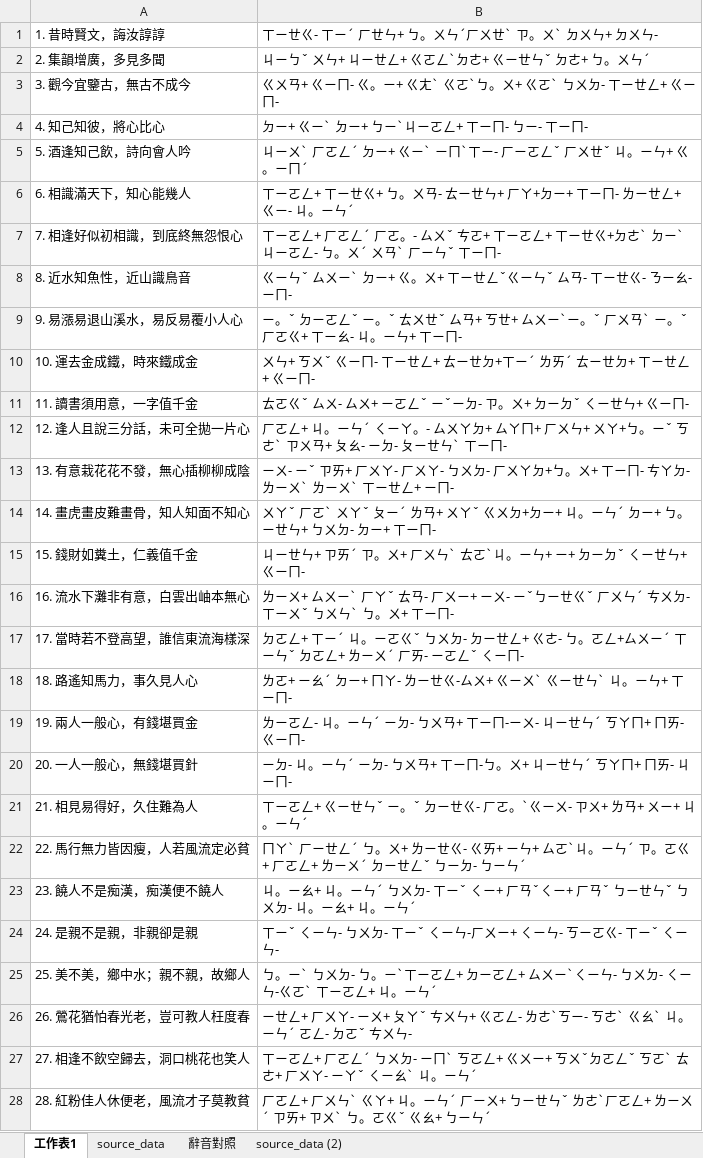
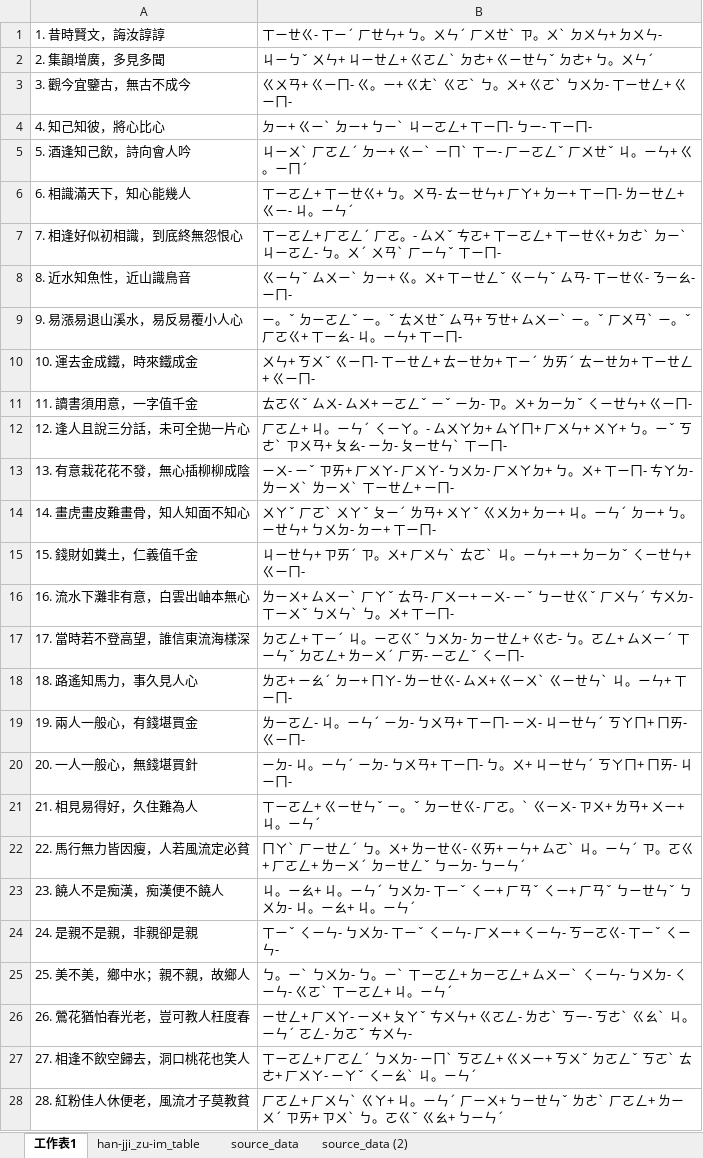
Before and after one commit to AlanJui/ho-lok-oe-chu-im, an Excel workbook: Han-Ggi.xlsx, sheet 工作表1, drawn as a sheet; only a part is shown; values as stored, in another font and other column widths than the file's, no borders; the diff covers the shown part only; the diff names each change by its address in the sheet, - before the commit and + after, or states it on an @@ line.

```diff
--- a/Han-Ggi.xlsx (sheet 工作表1)
+++ b/Han-Ggi.xlsx (sheet 工作表1)
-sheet tab: 辭音對照
+sheet tab: han-jji_zu-im_table
@@ sheet tab order changed: 工作表1 | han-jji_zu-im_table | source_data | source_data (2) @@
-B1: ㄒㄧㄝㄍ- ㄒㄧˊ ㄏㄝㄣ+ ㄅ。ㄨㄣˊㄏㄨㄝˋ ㄗ。ㄨˋ ㄉㄨㄣ+ ㄉㄨㄣ-
+B1: ㄒㄧㄝㄍ- ㄒㄧˊ ㄏㄝㄣ+ ㄅ。ㄨㄣˊ ㄏㄨㄝˋ ㄗ。ㄨˋ ㄉㄨㄣ+ ㄉㄨㄣ-
-B2: ㄐㄧㄅˇ ㄨㄣ+ ㄐㄧㄝㄥ+ ㄍㄛㄥˋㄉㄜ+ ㄍㄧㄝㄣˇ ㄉㄜ+ ㄅ。ㄨㄣˊ
+B2: ㄐㄧㄅˇ ㄨㄣ+ ㄐㄧㄝㄥ+ ㄍㄛㄥˋ ㄉㄜ+ ㄍㄧㄝㄣˇ ㄉㄜ+ ㄅ。ㄨㄣˊ
-B3: …ㄍㄧㄇ-
+B3: …ㄍㄧㄇ-
-B4: ㄉㄧ+ ㄍㄧˋ ㄉㄧ+ ㄅㄧˋㄐㄧㄛㄥ+ ㄒㄧㄇ- ㄅㄧ- ㄒㄧㄇ-
+B4: ㄉㄧ+ ㄍㄧˋ ㄉㄧ+ ㄅㄧˋ ㄐㄧㄛㄥ+ ㄒㄧㄇ- ㄅㄧ- ㄒㄧㄇ-
-B5: …。ㄧㄇˊ
+B5: …。ㄧㄇˊ
-B6: …。ㄧㄣˊ
+B6: …。ㄧㄣˊ
-B7: …ㄒㄧㄇ-
+B7: …ㄒㄧㄇ-
-B8: …- ㄧㄇ-
+B8: …- ㄧㄇ-
-B9: …ㄒㄧㄇ-
+B9: …ㄒㄧㄇ-
-B10: …ㄍㄧㄇ-
+B10: …ㄍㄧㄇ-
-B11: ㄊㄛㄍˇ ㄙㄨ- ㄙㄨ+ ㄧㄛㄥˇ ㄧˇㄧㄉ- ㄗ。ㄨ+ ㄉㄧㄉˇ ㄑㄧㄝㄣ+ ㄍㄧㄇ-
+B11: ㄊㄛㄍˇ ㄙㄨ- ㄙㄨ+ ㄧㄛㄥˇ ㄧˇ ㄧㄉ- ㄗ。ㄨ+ ㄉㄧㄉˇ ㄑㄧㄝㄣ+ ㄍㄧㄇ-
-B12: …ㄒㄧㄇ-
+B12: …ㄒㄧㄇ-
-B13: …+ ㄧㄇ-
+B13: …+ ㄧㄇ-
-B14: …ㄒㄧㄇ-
+B14: …ㄒㄧㄇ-
-B15: …ㄍㄧㄇ-
+B15: …ㄍㄧㄇ-
-B16: …ㄒㄧㄇ-
+B16: …ㄒㄧㄇ-
-B17: …ㄑㄧㄇ-
+B17: …ㄑㄧㄇ-
-B18: …ㄒㄧㄇ-
+B18: …ㄒㄧㄇ-
-B19: …ㄍㄧㄇ-
+B19: …ㄍㄧㄇ-
-B20: …ㄐㄧㄇ-
+B20: …ㄐㄧㄇ-
-B21: …。ㄧㄣˊ
+B21: …。ㄧㄣˊ
-B22: …ㄅㄧㄣˊ
+B22: …ㄅㄧㄣˊ
-B23: …。ㄧㄣˊ
+B23: …。ㄧㄣˊ
-B24: …ㄑㄧㄣ-
+B24: …ㄑㄧㄣ-
-B25: …。ㄧㄣˊ
+B25: …。ㄧㄣˊ
-B26: …ㄘㄨㄣ-
+B26: …ㄘㄨㄣ-
-B27: …。ㄧㄣˊ
+B27: …。ㄧㄣˊ
-B28: …ㄅㄧㄣˊ
+B28: …ㄅㄧㄣˊ
```
Also changed, not shown: 315 edited cells elsewhere in this sheet, sheet han-jji_zu-im_table, 2 other files.
